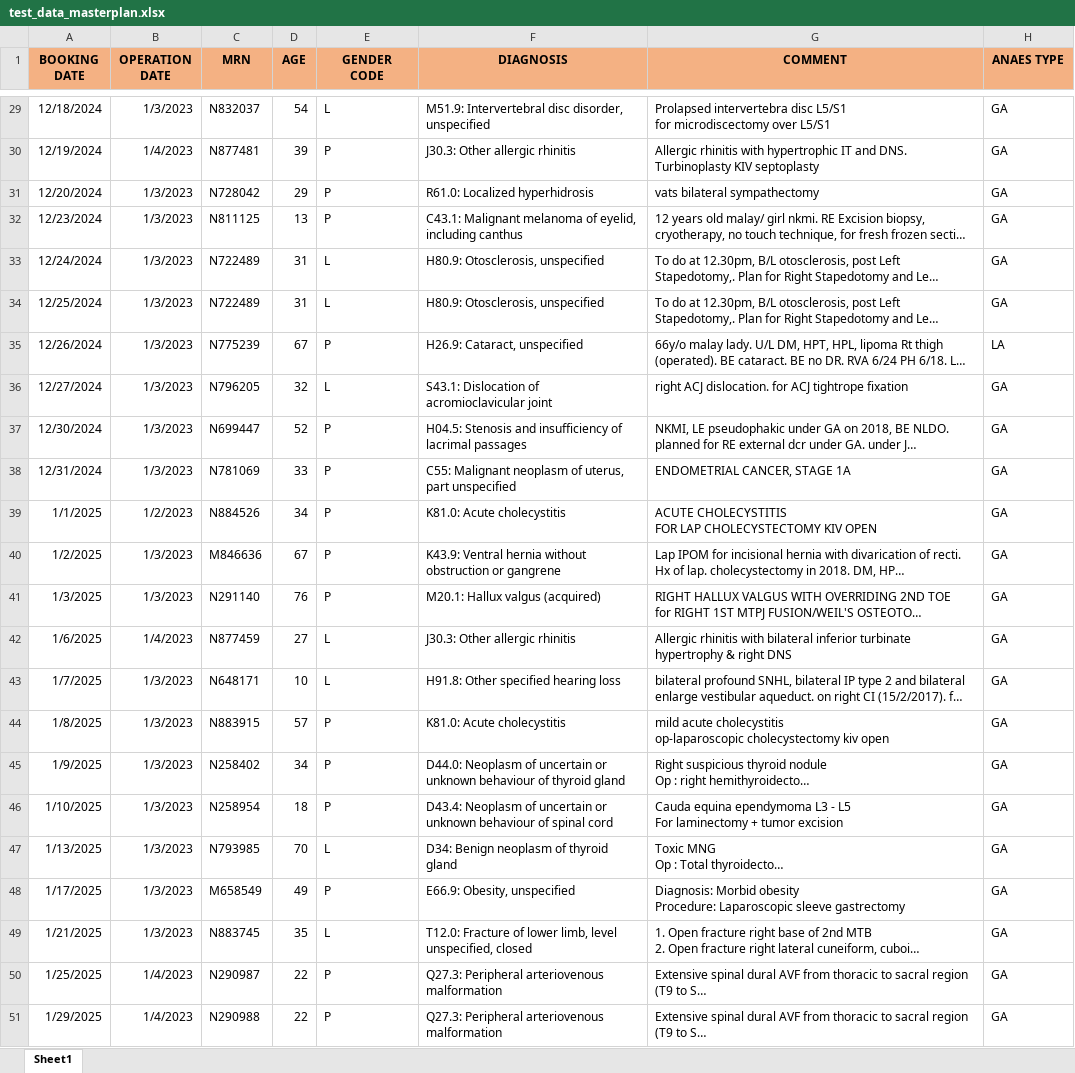
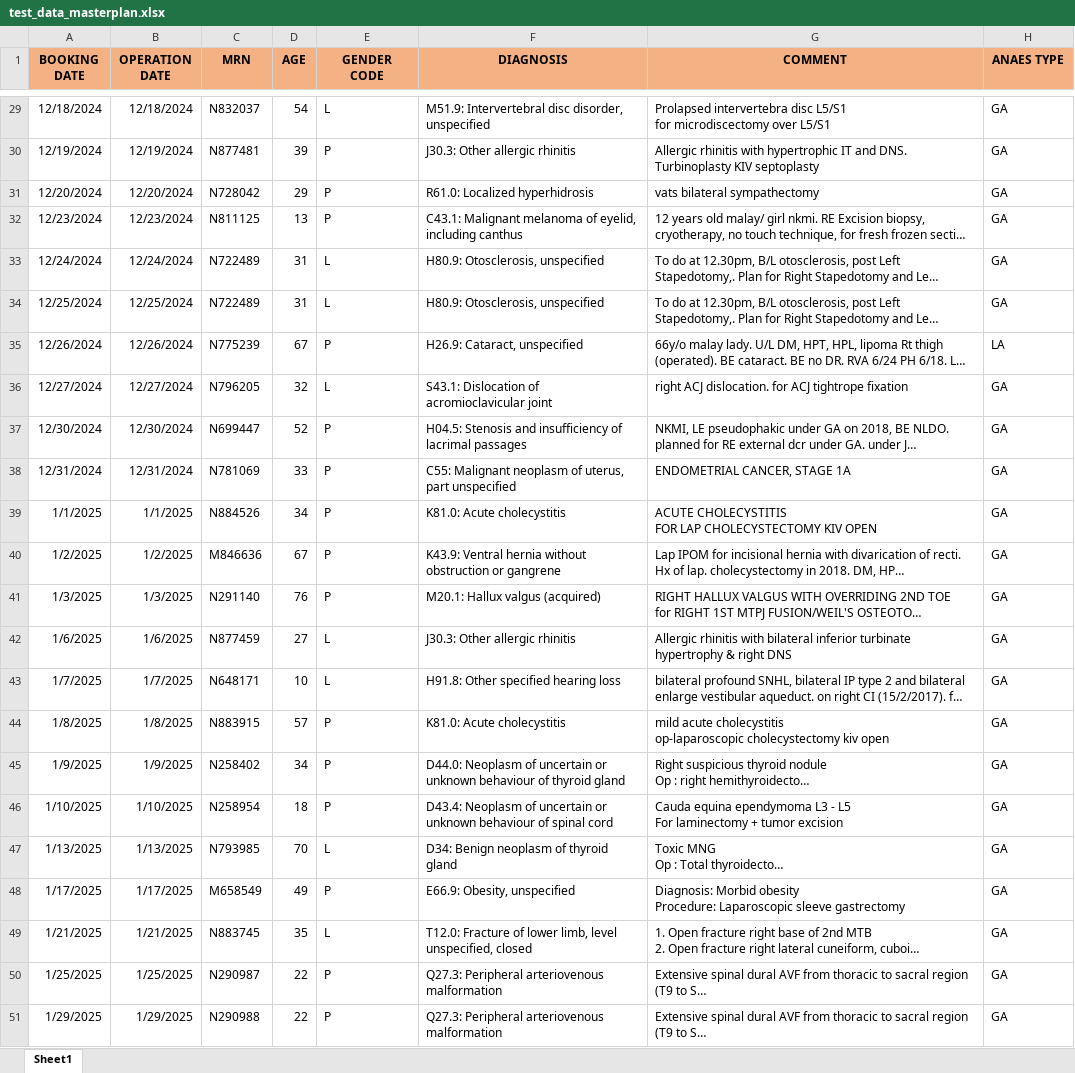
Before and after one commit to rizfanradya/backend_surgery_fastapi, an Excel workbook: data/test_data_masterplan.xlsx, sheet Sheet1, drawn as a sheet; only a part is shown, gaps mark what is left out; long unchanged cells end in …; values as stored, in another font and other column widths than the file's, no borders; the diff covers the shown part only; the diff names each change by its address in the sheet, - before the commit and + after, or states it on an @@ line.

```diff
--- a/data/test_data_masterplan.xlsx (sheet Sheet1)
+++ b/data/test_data_masterplan.xlsx (sheet Sheet1)
-B29 (OPERATION DATE): 1/3/2023
+B29 (OPERATION DATE): 12/18/2024
-B30 (OPERATION DATE): 1/4/2023
+B30 (OPERATION DATE): 12/19/2024
-B31 (OPERATION DATE): 1/3/2023
+B31 (OPERATION DATE): 12/20/2024
-B32 (OPERATION DATE): 1/3/2023
+B32 (OPERATION DATE): 12/23/2024
-B33 (OPERATION DATE): 1/3/2023
+B33 (OPERATION DATE): 12/24/2024
-B34 (OPERATION DATE): 1/3/2023
+B34 (OPERATION DATE): 12/25/2024
-B35 (OPERATION DATE): 1/3/2023
+B35 (OPERATION DATE): 12/26/2024
-B36 (OPERATION DATE): 1/3/2023
+B36 (OPERATION DATE): 12/27/2024
-B37 (OPERATION DATE): 1/3/2023
+B37 (OPERATION DATE): 12/30/2024
-B38 (OPERATION DATE): 1/3/2023
+B38 (OPERATION DATE): 12/31/2024
-B39 (OPERATION DATE): 1/2/2023
+B39 (OPERATION DATE): 1/1/2025
-B40 (OPERATION DATE): 1/3/2023
+B40 (OPERATION DATE): 1/2/2025
-B41 (OPERATION DATE): 1/3/2023
+B41 (OPERATION DATE): 1/3/2025
-B42 (OPERATION DATE): 1/4/2023
+B42 (OPERATION DATE): 1/6/2025
-B43 (OPERATION DATE): 1/3/2023
+B43 (OPERATION DATE): 1/7/2025
-B44 (OPERATION DATE): 1/3/2023
+B44 (OPERATION DATE): 1/8/2025
-B45 (OPERATION DATE): 1/3/2023
+B45 (OPERATION DATE): 1/9/2025
-B46 (OPERATION DATE): 1/3/2023
+B46 (OPERATION DATE): 1/10/2025
-B47 (OPERATION DATE): 1/3/2023
+B47 (OPERATION DATE): 1/13/2025
-B48 (OPERATION DATE): 1/3/2023
+B48 (OPERATION DATE): 1/17/2025
-B49 (OPERATION DATE): 1/3/2023
+B49 (OPERATION DATE): 1/21/2025
-B50 (OPERATION DATE): 1/4/2023
+B50 (OPERATION DATE): 1/25/2025
-B51 (OPERATION DATE): 1/4/2023
+B51 (OPERATION DATE): 1/29/2025
```
Also changed, not shown: 27 edited cells elsewhere in this sheet.
